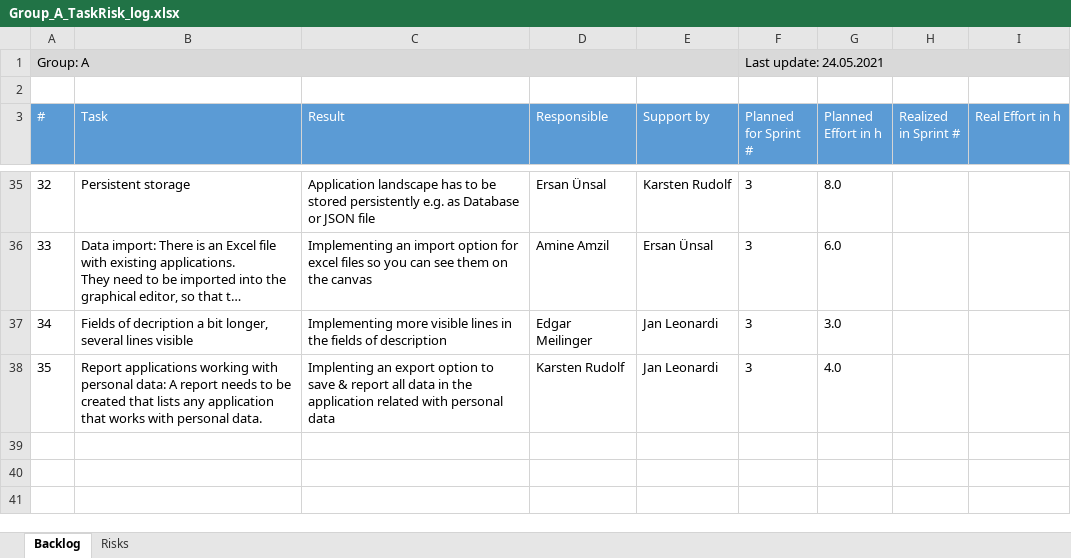
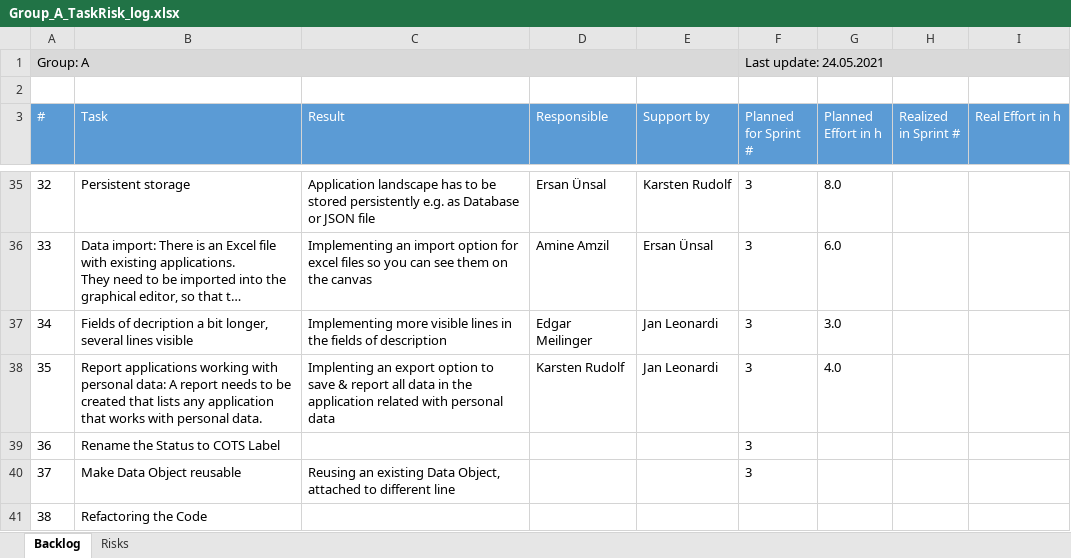
Before and after one commit to ersanuensal/Advanced-Programming, an Excel workbook: Group_A_TaskRisk_log.xlsx, sheet Backlog, drawn as a sheet; only a part is shown, gaps mark what is left out; long unchanged cells end in …; values as stored, in another font and other column widths than the file's, no borders; table styles not drawn; the diff names each change by its address in the sheet, - before the commit and + after, or states it on an @@ line.

Commit message:
Addet Task to Tasklog

```diff
--- a/Group_A_TaskRisk_log.xlsx (sheet Backlog)
+++ b/Group_A_TaskRisk_log.xlsx (sheet Backlog)
+row 39: 36 | Rename the Status to COTS Label |  |  |  | 3
+row 40: 37 | Make Data Object reusable | Reusing an existing Data Object, attached to different line |  |  | 3
+row 41: 38 | Refactoring the Code
```
Also changed, not shown: 1 other file.
